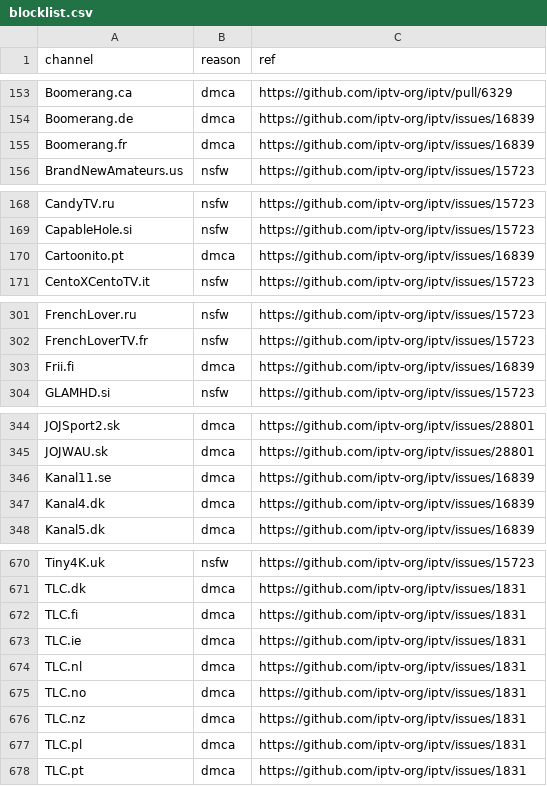
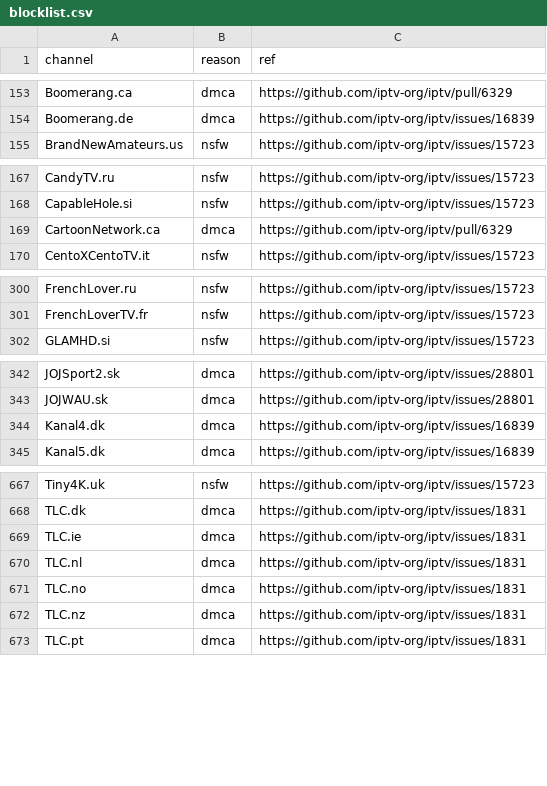
Before and after one commit to beingsk5/xoxo, a CSV file: data/blocklist.csv, drawn as a sheet; only a part is shown, gaps mark what is left out.

```diff
--- a/data/blocklist.csv
+++ b/data/blocklist.csv
@@ -154,3 +154,2 @@ Boomerang.ca,dmca,https://github.com/iptv-org/iptv/pull/6329
 Boomerang.de,dmca,https://github.com/iptv-org/iptv/issues/16839
-Boomerang.fr,dmca,https://github.com/iptv-org/iptv/issues/16839
 BrandNewAmateurs.us,nsfw,https://github.com/iptv-org/iptv/issues/15723
@@ -169,3 +168,3 @@ CandyTV.ru,nsfw,https://github.com/iptv-org/iptv/issues/15723
 CapableHole.si,nsfw,https://github.com/iptv-org/iptv/issues/15723
-Cartoonito.pt,dmca,https://github.com/iptv-org/iptv/issues/16839
+CartoonNetwork.ca,dmca,https://github.com/iptv-org/iptv/pull/6329
 CentoXCentoTV.it,nsfw,https://github.com/iptv-org/iptv/issues/15723
@@ -302,3 +301,2 @@ FrenchLover.ru,nsfw,https://github.com/iptv-org/iptv/issues/15723
 FrenchLoverTV.fr,nsfw,https://github.com/iptv-org/iptv/issues/15723
-Frii.fi,dmca,https://github.com/iptv-org/iptv/issues/16839
 GLAMHD.si,nsfw,https://github.com/iptv-org/iptv/issues/15723
@@ -345,3 +343,2 @@ JOJSport2.sk,dmca,https://github.com/iptv-org/iptv/issues/28801
 JOJWAU.sk,dmca,https://github.com/iptv-org/iptv/issues/28801
-Kanal11.se,dmca,https://github.com/iptv-org/iptv/issues/16839
 Kanal4.dk,dmca,https://github.com/iptv-org/iptv/issues/16839
@@ -671,3 +668,2 @@ Tiny4K.uk,nsfw,https://github.com/iptv-org/iptv/issues/15723
 TLC.dk,dmca,https://github.com/iptv-org/iptv/issues/1831
-TLC.fi,dmca,https://github.com/iptv-org/iptv/issues/1831
 TLC.ie,dmca,https://github.com/iptv-org/iptv/issues/1831
@@ -676,3 +672,2 @@ TLC.no,dmca,https://github.com/iptv-org/iptv/issues/1831
 TLC.nz,dmca,https://github.com/iptv-org/iptv/issues/1831
-TLC.pl,dmca,https://github.com/iptv-org/iptv/issues/1831
 TLC.pt,dmca,https://github.com/iptv-org/iptv/issues/1831
```
Also changed, not shown: 3 other files.
